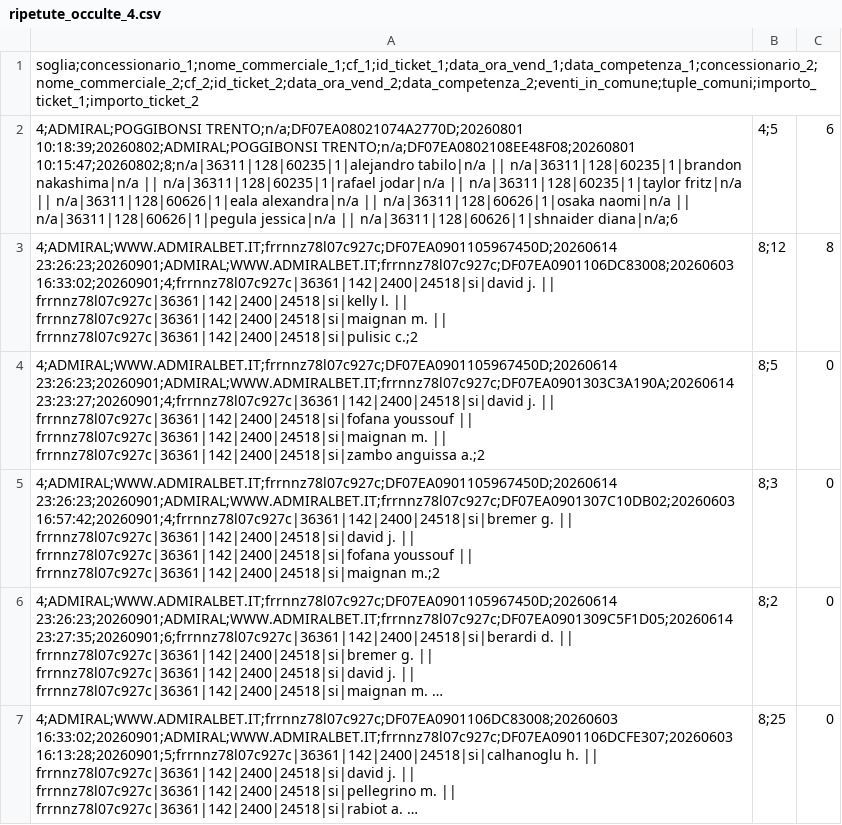
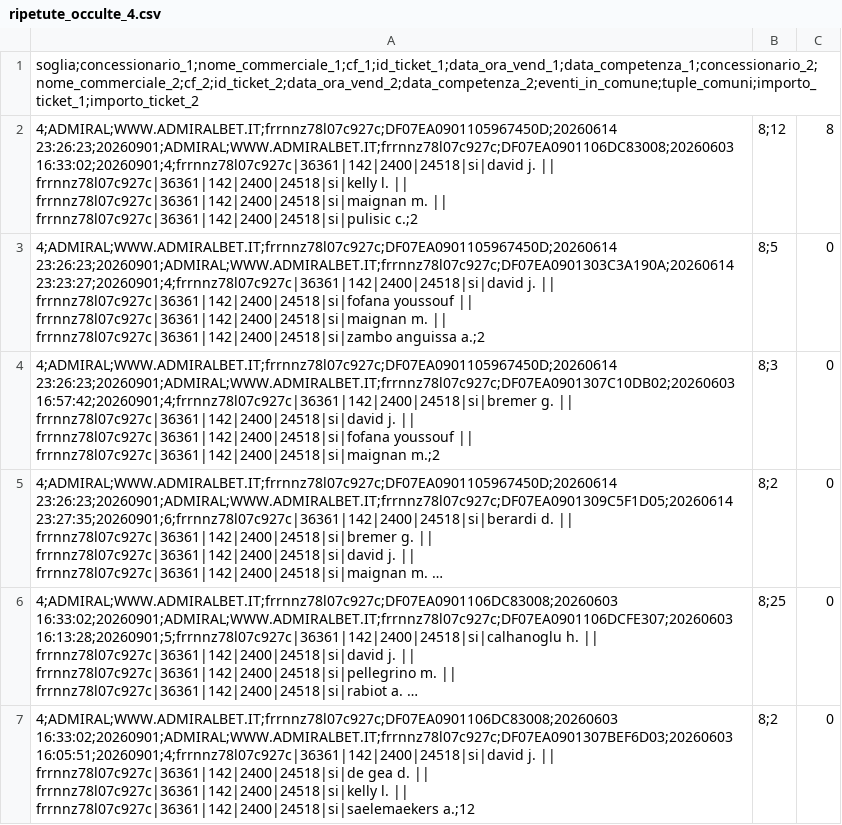
Before and after one commit to albagammamarketing-source/Dashboard-auto, a CSV file: output/ripetute_occulte_4.csv, drawn as a sheet; only a part is shown; the shorter side is filled out with more unchanged rows; long unchanged cells end in ….

```diff
--- a/output/ripetute_occulte_4.csv
+++ b/output/ripetute_occulte_4.csv
@@ -1,3 +1,2 @@
 soglia;concessionario_1;nome_commerciale_1;cf_1;id_ticket_1;data_ora_vend_1;data_competenza_1;concessionario_2;nome_commerciale_2;cf_2;id_ticket_2;data_ora_vend_2;data_competenza_2;eventi_in_comune;tuple_comuni;importo_ticket_1;importo_ticket_2
-4;ADMIRAL;POGGIBONSI TRENTO;n/a;DF07EA08021074A2770D;20260801 10:18:39;20260802;ADMIRAL;POGGIBONSI TRENTO;n/a;DF07EA0802108EE48F08;20260801 10:15:47;20260802;8;n/a|36311|128|60235|1|alejandro tabilo|n/a || n/a|36311|128|60235|1|brandon nakashima|n/a || n/a|36311|128|60235|1|rafael jodar|n/a || n/a|36311|128|60235|1|taylor fritz|n/a || n/a|36311|128|60626|1|eala alexandra|n/a || n/a|36311|128|60626|1|osaka naomi|n/a || n/a|36311|128|60626|1|pegula jessica|n/a || n/a|36311|128|60626|1|shnaider diana|n/a;6,4;5,6
 4;ADMIRAL;WWW.ADMIRALBET.IT;frrnnz78l07c927c;DF07EA0901105967450D;20260614 23:26:23;20260901;ADMIRAL;WWW.ADMIRALBET.IT;frrnnz78l07c927c;DF07EA0901106DC83008;20260603 16:33:02;20260901;4;frrnnz78l07c927c|36361|142|2400|24518|si|david j. || frrnnz78l07c927c|36361|142|2400|24518|si|kelly l. || frrnnz78l07c927c|36361|142|2400|24518|si|maignan m. || frrnnz78l07c927c|36361|142|2400|24518|si|pulisic c.;2,8;12,8
```
Also changed, not shown: output/indice_occulte_nome_commerciale.csv, output/indice_quota_extra_utenti.csv, 4 other files.
